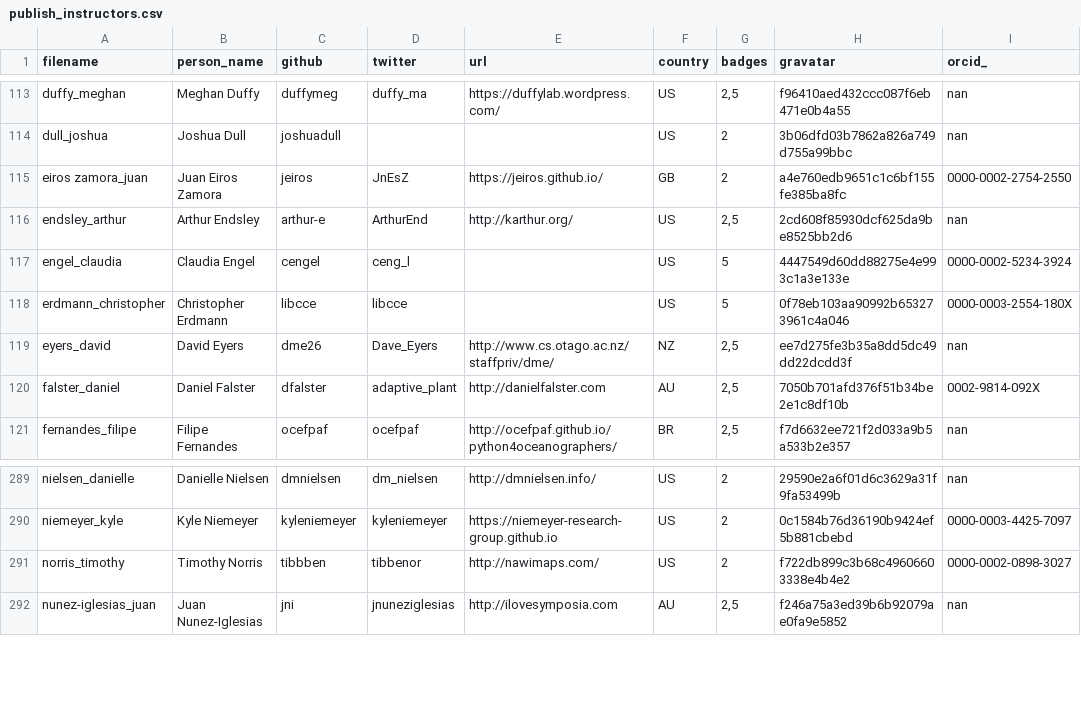
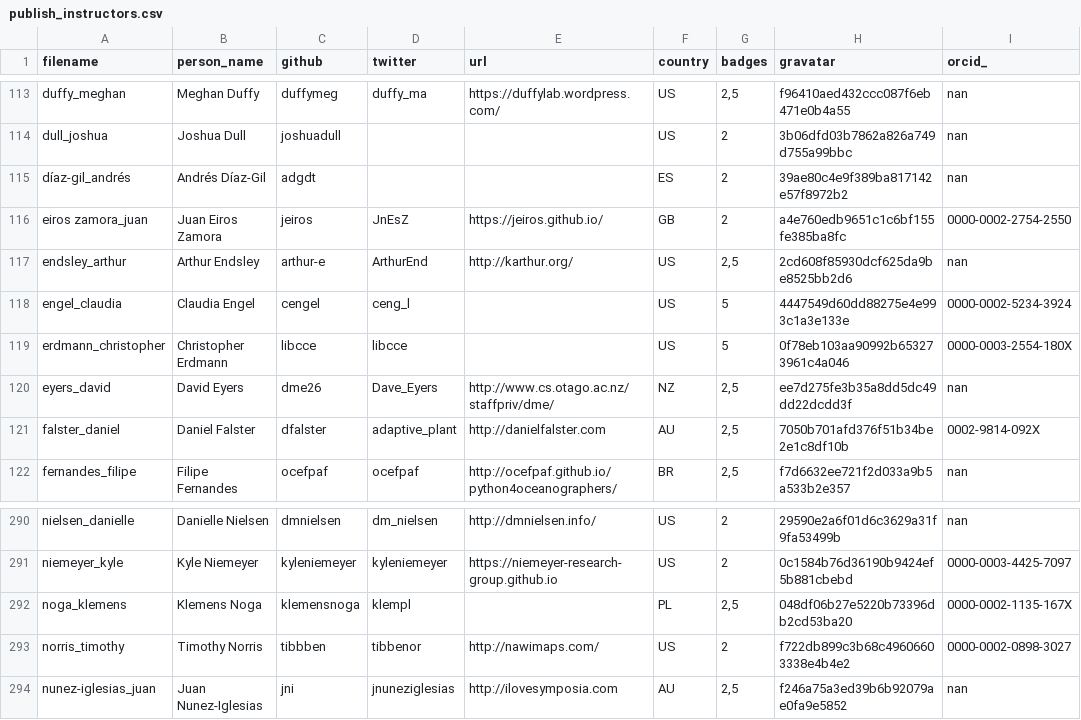
Before and after one commit to hpc-carpentry/hpc-carpentry.github.io, a CSV file: _data/publish_instructors.csv, drawn as a sheet; only a part is shown, gaps mark what is left out.

Commit message:
Updating instructor records

```diff
--- a/_data/publish_instructors.csv
+++ b/_data/publish_instructors.csv
@@ -114,2 +114,3 @@ duffy_meghan,Meghan Duffy,duffymeg,duffy_ma,https://duffylab.wordpress.com/,US,"
 dull_joshua,Joshua Dull,joshuadull,,,US,2,3b06dfd03b7862a826a749d755a99bbc,nan
+díaz-gil_andrés,Andrés Díaz-Gil,adgdt,,,ES,2,39ae80c4e9f389ba817142e57f8972b2,nan
 eiros zamora_juan,Juan Eiros Zamora,jeiros,JnEsZ,https://jeiros.github.io/,GB,2,a4e760edb9651c1c6bf155fe385ba8fc,0000-0002-2754-2550
@@ -290,2 +291,3 @@ nielsen_danielle,Danielle Nielsen,dmnielsen,dm_nielsen,http://dmnielsen.info/,US
 niemeyer_kyle,Kyle Niemeyer,kyleniemeyer,kyleniemeyer,https://niemeyer-research-group.github.io,US,2,0c1584b76d36190b9424ef5b881cbebd,0000-0003-4425-7097
+noga_klemens,Klemens Noga,klemensnoga,klempl,,PL,"2,5",048df06b27e5220b73396db2cd53ba20,0000-0002-1135-167X
 norris_timothy,Timothy Norris,tibbben,tibbenor,http://nawimaps.com/,US,2,f722db899c3b68c49606603338e4b4e2,0000-0002-0898-3027
```
